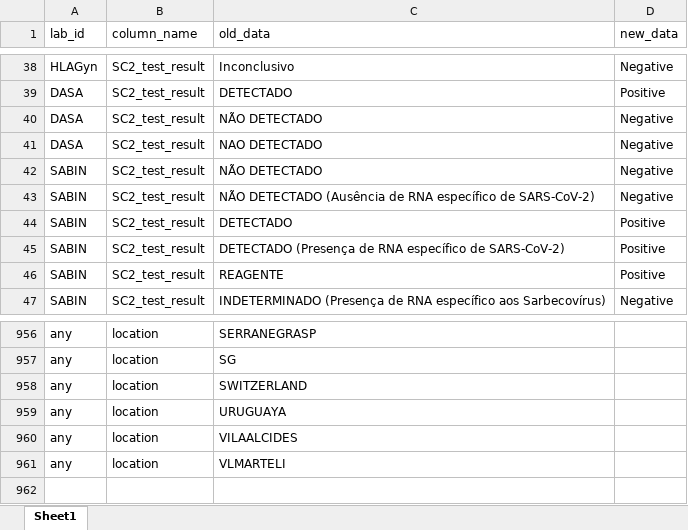
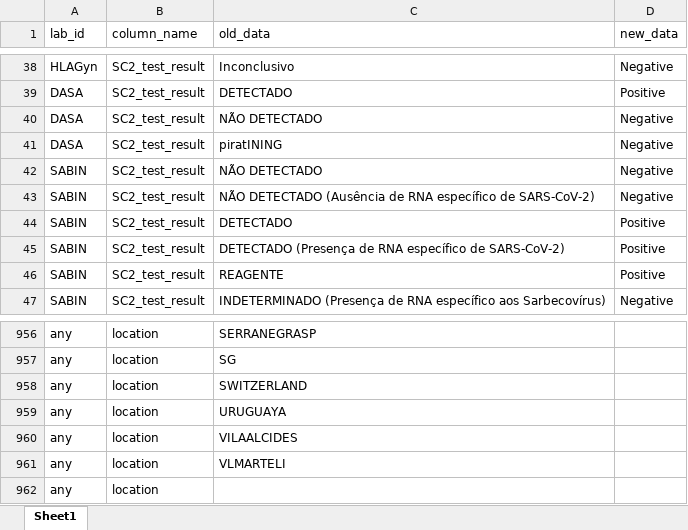
Before and after one commit to InstitutoTodosPelaSaude/respat, an Excel workbook: data/fix_values.xlsx, sheet Sheet1, drawn as a sheet; only a part is shown, gaps mark what is left out; values as stored, in another font and other column widths than the file's, no borders; the diff names each change by its address in the sheet, - before the commit and + after, or states it on an @@ line.

Commit message:
Update fix_values.xlsx

```diff
--- a/data/fix_values.xlsx (sheet Sheet1)
+++ b/data/fix_values.xlsx (sheet Sheet1)
-C41 (old_data): NAO DETECTADO
+C41 (old_data): piratINING
+row 962: any | location
```
